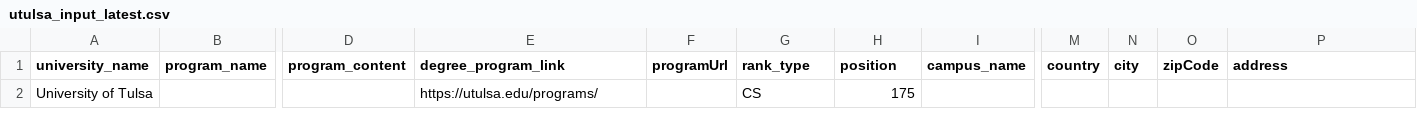
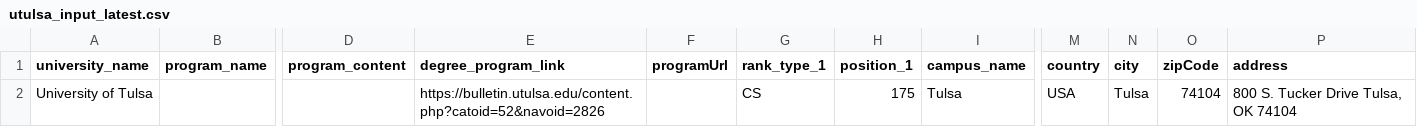
Before and after one commit to Zidan010/crawling-scrapping, a CSV file: phase-1_input_files/utulsa_input_latest.csv, drawn as a sheet; only a part is shown, gaps mark what is left out; the diff names each change by its address in the sheet, - before the commit and + after, or states it on an @@ line.

```diff
--- a/phase-1_input_files/utulsa_input_latest.csv
+++ b/phase-1_input_files/utulsa_input_latest.csv
-G1: rank_type
+G1: rank_type_1
-H1: position
+H1: position_1
-E2 (degree_program_link): https://utulsa.edu/programs/
+E2 (degree_program_link): https://bulletin.utulsa.edu/content.php?catoid=52&navoid=2826
-I2 (campus_name): (empty)
+I2 (campus_name): Tulsa
-M2 (country): (empty)
+M2 (country): USA
-N2 (city): (empty)
+N2 (city): Tulsa
-O2 (zipCode): (empty)
+O2 (zipCode): 74104
-P2 (address): (empty)
+P2 (address): 800 S. Tucker Drive Tulsa, OK 74104
```
Also changed, not shown: 32 other files.
